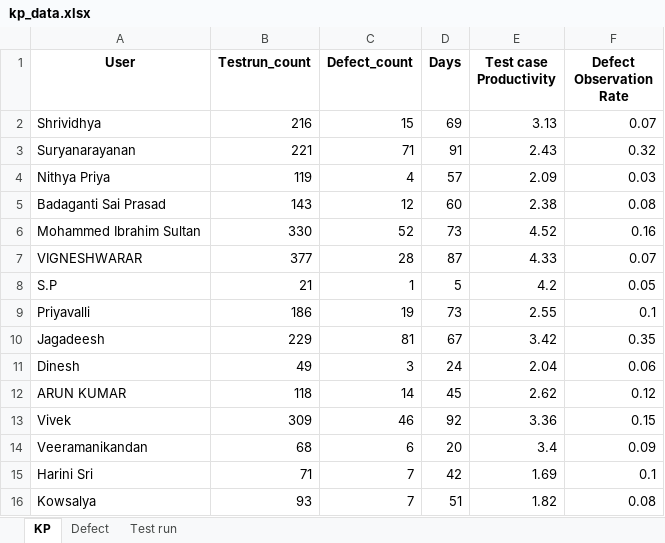
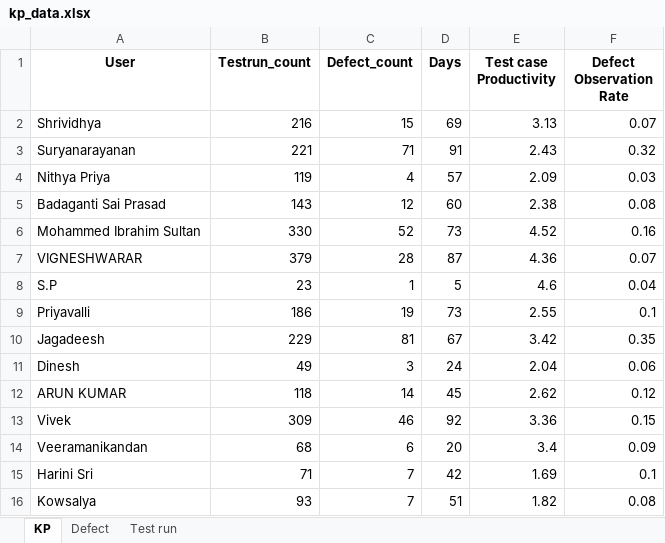
Before and after one commit to DineshGoverthanan/KCE_KPI, an Excel workbook: kp_data.xlsx, sheet KP, drawn as a sheet; values as stored, in another font and other column widths than the file's, no borders; the diff names each change by its address in the sheet, - before the commit and + after, or states it on an @@ line.

```diff
--- a/kp_data.xlsx (sheet KP)
+++ b/kp_data.xlsx (sheet KP)
-B7 (Testrun_count): 377
+B7 (Testrun_count): 379
-E7 (Test case Productivity): 4.33
+E7 (Test case Productivity): 4.36
-B8 (Testrun_count): 21
+B8 (Testrun_count): 23
-E8 (Test case Productivity): 4.2
+E8 (Test case Productivity): 4.6
-F8 (Defect Observation Rate): 0.05
+F8 (Defect Observation Rate): 0.04
```
Also changed, not shown: sheet Test run, 7 other files.
